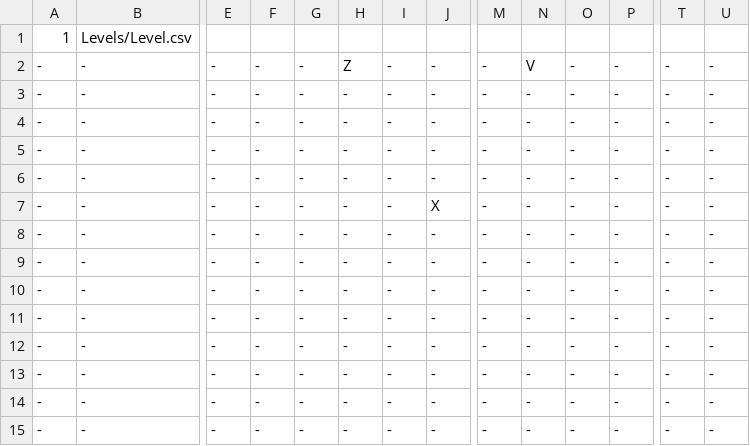
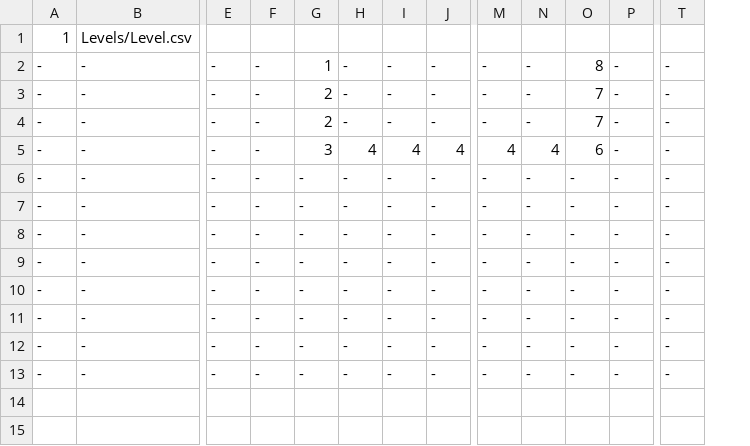
Before and after one commit to buttsj/c-sharp-pokemon, a CSV file: MonoGame/MonoGame/Content/Levels/pokeCenterLevel.csv, drawn as a sheet; only a part is shown, gaps mark what is left out; removed rows and columns are numbered as before the commit, all else as after; rows hold the shown columns only; the diff names each change by its address in the sheet, - before the commit and + after, or states it on an @@ line.

Commit message:
Added new NPC and fixed up sprites for PokeCenter

```diff
--- a/MonoGame/MonoGame/Content/Levels/pokeCenterLevel.csv
+++ b/MonoGame/MonoGame/Content/Levels/pokeCenterLevel.csv
-column U, rows 2-3: - | -; rows 8-13: all -; row 15: -
-G2: -
+G2: 1
-H2: Z
+H2: -
-N2: V
+N2: -
-O2: -
+O2: 8
+row 3: - | - | - | - | 2 | - | - | - | - | - | 7 | - | -
+row 4: - | - | - | - | 2 | - | - | - | - | - | 7 | - | -
+row 5: - | - | - | - | 3 | 4 | 4 | 4 | 4 | 4 | 6 | - | -
-row 4: - | - | - | - | - | - | - | - | - | - | - | - | - | -
-row 5: - | - | - | - | - | - | - | - | - | - | - | - | - | -
-row 6: - | - | - | - | - | - | - | - | - | - | - | - | - | -
-row 7: - | - | - | - | - | - | - | X | - | - | - | - | - | -
-row 14: - | - | - | - | - | - | - | - | - | - | - | - | - | -
```
Also changed, not shown: MonoGame/MonoGame/Content/Levels/Level.csv, 38 other files.
